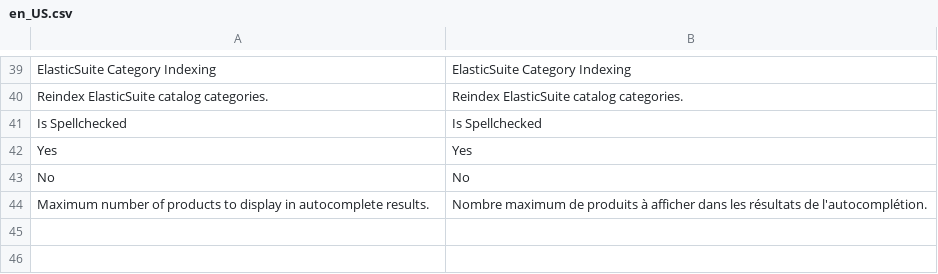
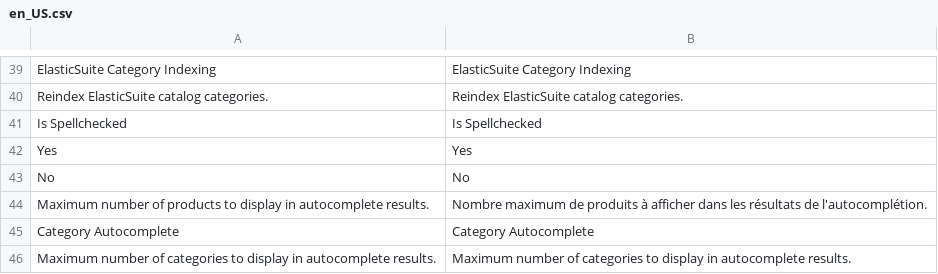
Before and after one commit to rbayet/module-elasticsuite-catalog, a CSV file: i18n/en_US.csv, drawn as a sheet; only a part is shown, gaps mark what is left out.

```diff
--- a/i18n/en_US.csv
+++ b/i18n/en_US.csv
@@ -44 +44,3 @@ No,No
 "Maximum number of products to display in autocomplete results.","Nombre maximum de produits à afficher dans les résultats de l'autocomplétion."
+"Category Autocomplete","Category Autocomplete"
+"Maximum number of categories to display in autocomplete results.","Maximum number of categories to display in autocomplete results."
```
Also changed, not shown: i18n/fr_FR.csv, 11 other files.
